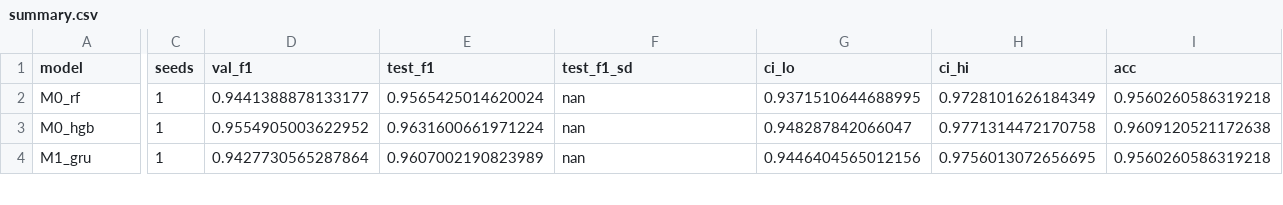
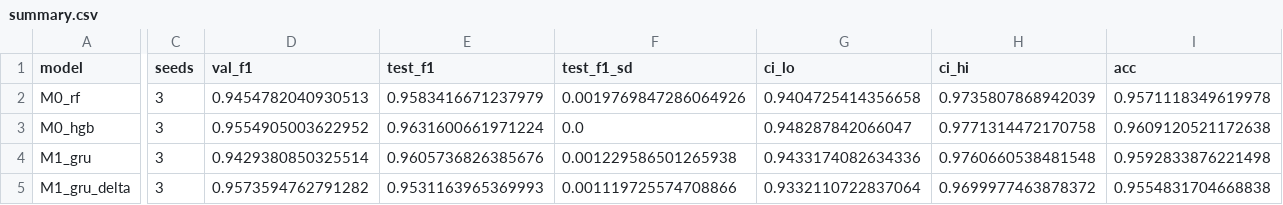
Before and after one commit to ziyigao4/cs230-phnom-penh-change, a CSV file: results/summary.csv, drawn as a sheet; only a part is shown, gaps mark what is left out; rows hold the shown columns only; the diff covers the shown part only; the diff names each change by its address in the sheet, - before the commit and + after, or states it on an @@ line.

Commit message:
Full results (all models x 3 seeds) + inference bundle and predict.py

```diff
--- a/results/summary.csv
+++ b/results/summary.csv
-C2:C4 (seeds): 1
+C2:C4 (seeds): 3
-D2 (val_f1): 0.9441388878133177
+D2 (val_f1): 0.9454782040930513
-E2 (test_f1): 0.9565425014620024
+E2 (test_f1): 0.9583416671237979
-F2 (test_f1_sd): nan
+F2 (test_f1_sd): 0.0019769847286064926
-G2 (ci_lo): 0.9371510644688995
+G2 (ci_lo): 0.9404725414356658
-H2 (ci_hi): 0.9728101626184349
+H2 (ci_hi): 0.9735807868942039
-I2 (acc): 0.9560260586319218
+I2 (acc): 0.9571118349619978
-F3 (test_f1_sd): nan
+F3 (test_f1_sd): 0.0
-D4 (val_f1): 0.9427730565287864
+D4 (val_f1): 0.9429380850325514
-E4 (test_f1): 0.9607002190823989
+E4 (test_f1): 0.9605736826385676
-F4 (test_f1_sd): nan
+F4 (test_f1_sd): 0.001229586501265938
-G4 (ci_lo): 0.9446404565012156
+G4 (ci_lo): 0.9433174082634336
-H4 (ci_hi): 0.9756013072656695
+H4 (ci_hi): 0.9760660538481548
-I4 (acc): 0.9560260586319218
+I4 (acc): 0.9592833876221498
+row 5: M1_gru_delta | 3 | 0.9573594762791282 | 0.9531163965369993 | 0.001119725574708866 | 0.9332110722837064 | 0.9699977463878372 | 0.9554831704668838
```
Also changed, not shown: 5 added rows and 46 edited cells elsewhere in this file, 57 other files.
